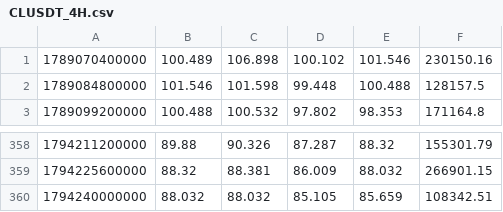
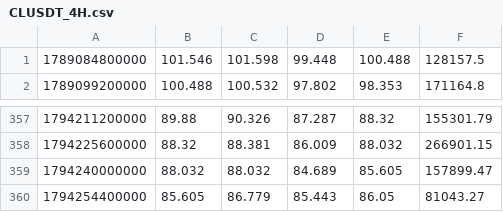
Before and after one commit to itsurslife/bitget-radar, a CSV file: CLUSDT_4H.csv, drawn as a sheet; only a part is shown, gaps mark what is left out.

```diff
--- a/CLUSDT_4H.csv
+++ b/CLUSDT_4H.csv
@@ -1,2 +1 @@
-1789070400000,100.489,106.898,100.102,101.546,230150.16
 1789084800000,101.546,101.598,99.448,100.488,128157.5
@@ -359,2 +358,3 @@
 1794225600000,88.32,88.381,86.009,88.032,266901.15
-1794240000000,88.032,88.032,85.105,85.659,108342.51
+1794240000000,88.032,88.032,84.689,85.605,157899.47
+1794254400000,85.605,86.779,85.443,86.05,81043.27
```
Also changed, not shown: BTCUSDT_4H.csv, ETHUSDT_4H.csv, 3 other files.
